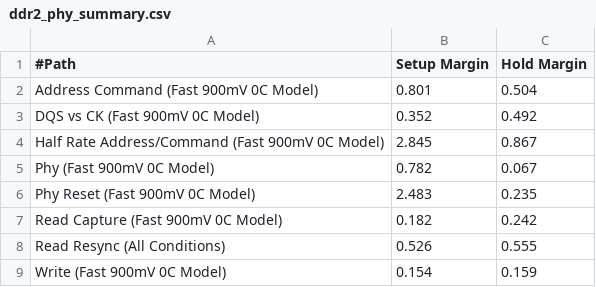
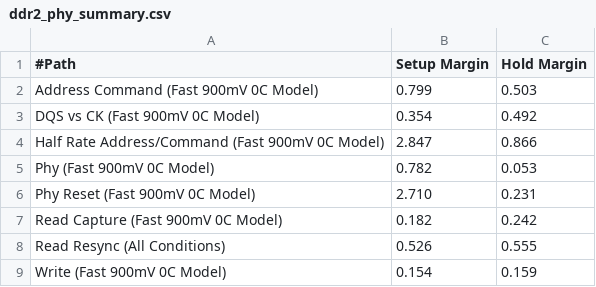
Before and after one commit to godfeng/ssoct, a CSV file: FPGA/DE4_DDR2/ddr2_phy_summary.csv, drawn as a sheet.

```diff
--- a/FPGA/DE4_DDR2/ddr2_phy_summary.csv
+++ b/FPGA/DE4_DDR2/ddr2_phy_summary.csv
@@ -1,7 +1,7 @@
 #Path, Setup Margin, Hold Margin
-"Address Command (Fast 900mV 0C Model)",0.801,0.504
-"DQS vs CK (Fast 900mV 0C Model)",0.352,0.492
-"Half Rate Address/Command (Fast 900mV 0C Model)",2.845,0.867
-"Phy (Fast 900mV 0C Model)",0.782,0.067
-"Phy Reset (Fast 900mV 0C Model)",2.483,0.235
+"Address Command (Fast 900mV 0C Model)",0.799,0.503
+"DQS vs CK (Fast 900mV 0C Model)",0.354,0.492
+"Half Rate Address/Command (Fast 900mV 0C Model)",2.847,0.866
+"Phy (Fast 900mV 0C Model)",0.782,0.053
+"Phy Reset (Fast 900mV 0C Model)",2.710,0.231
 "Read Capture (Fast 900mV 0C Model)",0.182,0.242
```
Also changed, not shown: 30 other files.
